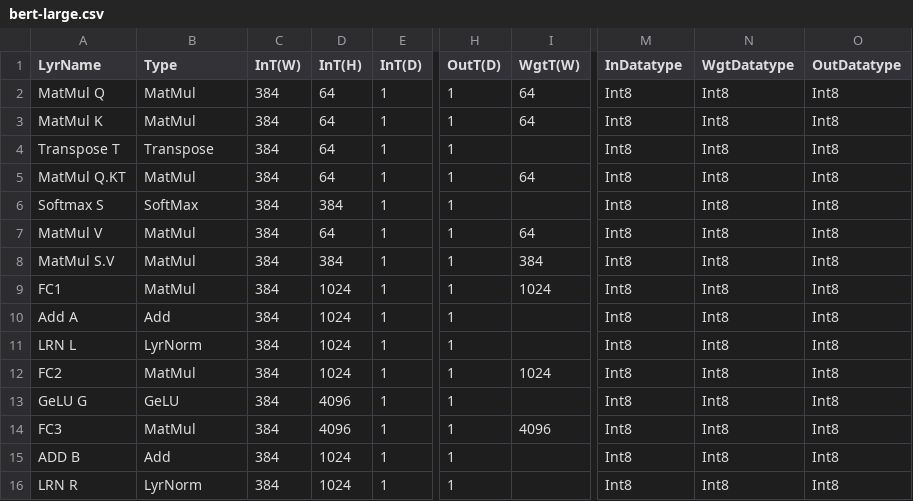
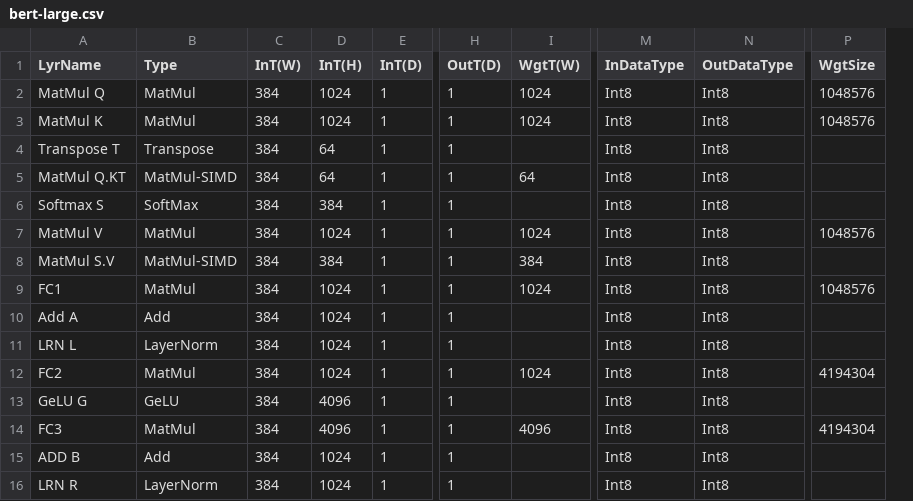
Before and after one commit to MBR-sim/MBR-sim, a CSV file: src/MBR_sim/workloads/csv/bert-large.csv, drawn as a sheet; only a part is shown, gaps mark what is left out; removed rows and columns are numbered as before the commit, all else as after; the diff names each change by its address in the sheet, - before the commit and + after, or states it on an @@ line.

Commit message:
Updated workloads

```diff
--- a/src/MBR_sim/workloads/csv/bert-large.csv
+++ b/src/MBR_sim/workloads/csv/bert-large.csv
-column O (OutDatatype), rows 2-16: all Int8
+column P (WgtSize), rows 2-14: 1048576 | 1048576 |  |  |  | 1048576 |  | 1048576 |  |  | 4194304 |  | 4194304
-M1: InDatatype
+M1: InDataType
-N1: WgtDatatype
+N1: OutDataType
-D2:D3 (InT(H)): 64
+D2:D3 (InT(H)): 1024
-I2:I3 (WgtT(W)): 64
+I2:I3 (WgtT(W)): 1024
-B5 (Type): MatMul
+B5 (Type): MatMul-SIMD
-D7 (InT(H)): 64
+D7 (InT(H)): 1024
-I7 (WgtT(W)): 64
+I7 (WgtT(W)): 1024
-B8 (Type): MatMul
+B8 (Type): MatMul-SIMD
-B11 (Type): LyrNorm
+B11 (Type): LayerNorm
-B16 (Type): LyrNorm
+B16 (Type): LayerNorm
```
Also changed, not shown: 7 other files.
